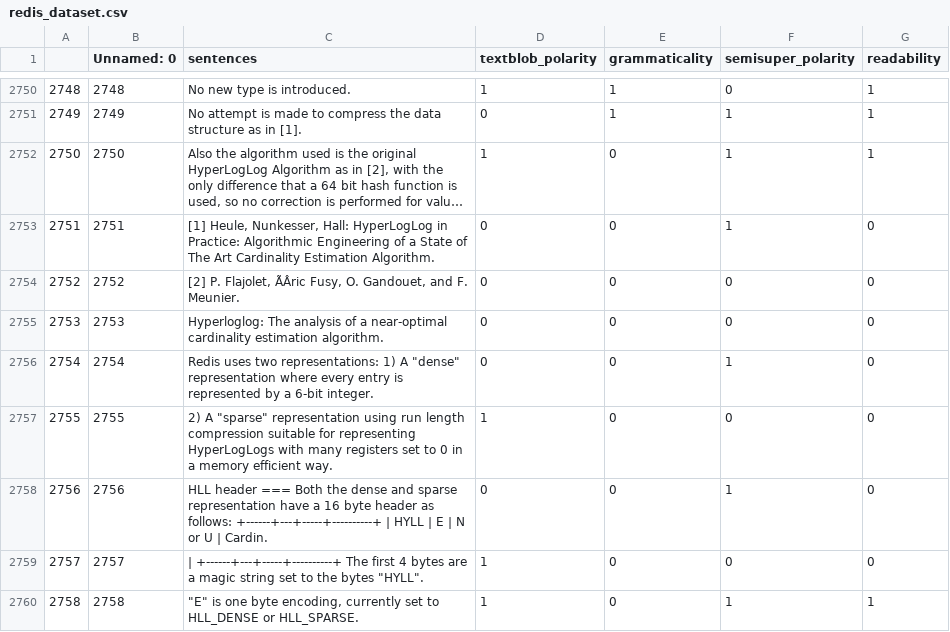
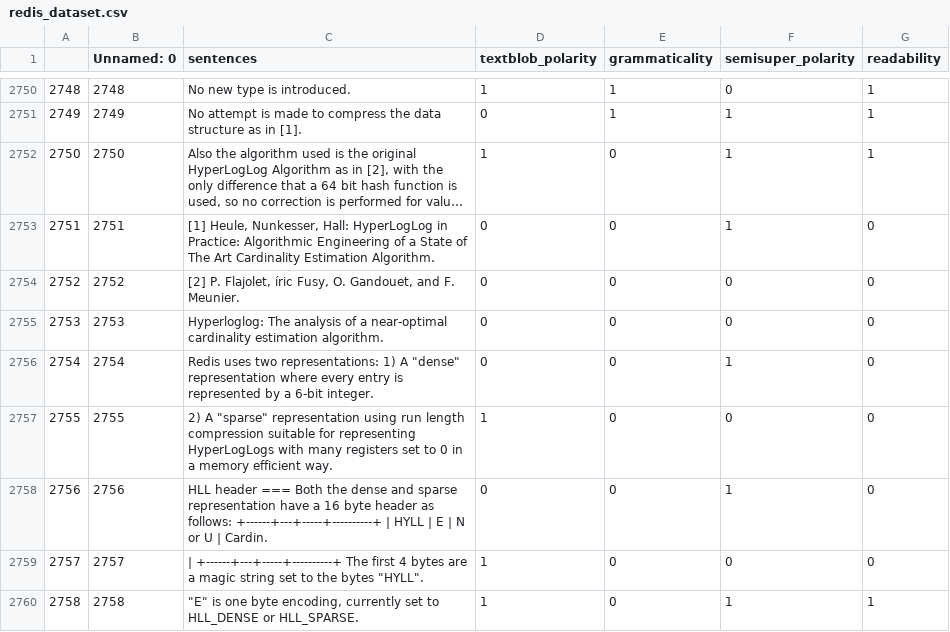
Before and after one commit to nscsekharucb/266_Project, a CSV file: dataset/redis_dataset.csv, drawn as a sheet; only a part is shown, gaps mark what is left out; long unchanged cells end in …; the diff names each change by its address in the sheet, - before the commit and + after, or states it on an @@ line.

```diff
--- a/dataset/redis_dataset.csv
+++ b/dataset/redis_dataset.csv
-C2754 (sentences): …P. Flajolet, ÃÂric Fusy, O.…
+C2754 (sentences): …P. Flajolet, íric Fusy, O.…
```
Also changed, not shown: 13 other files.
